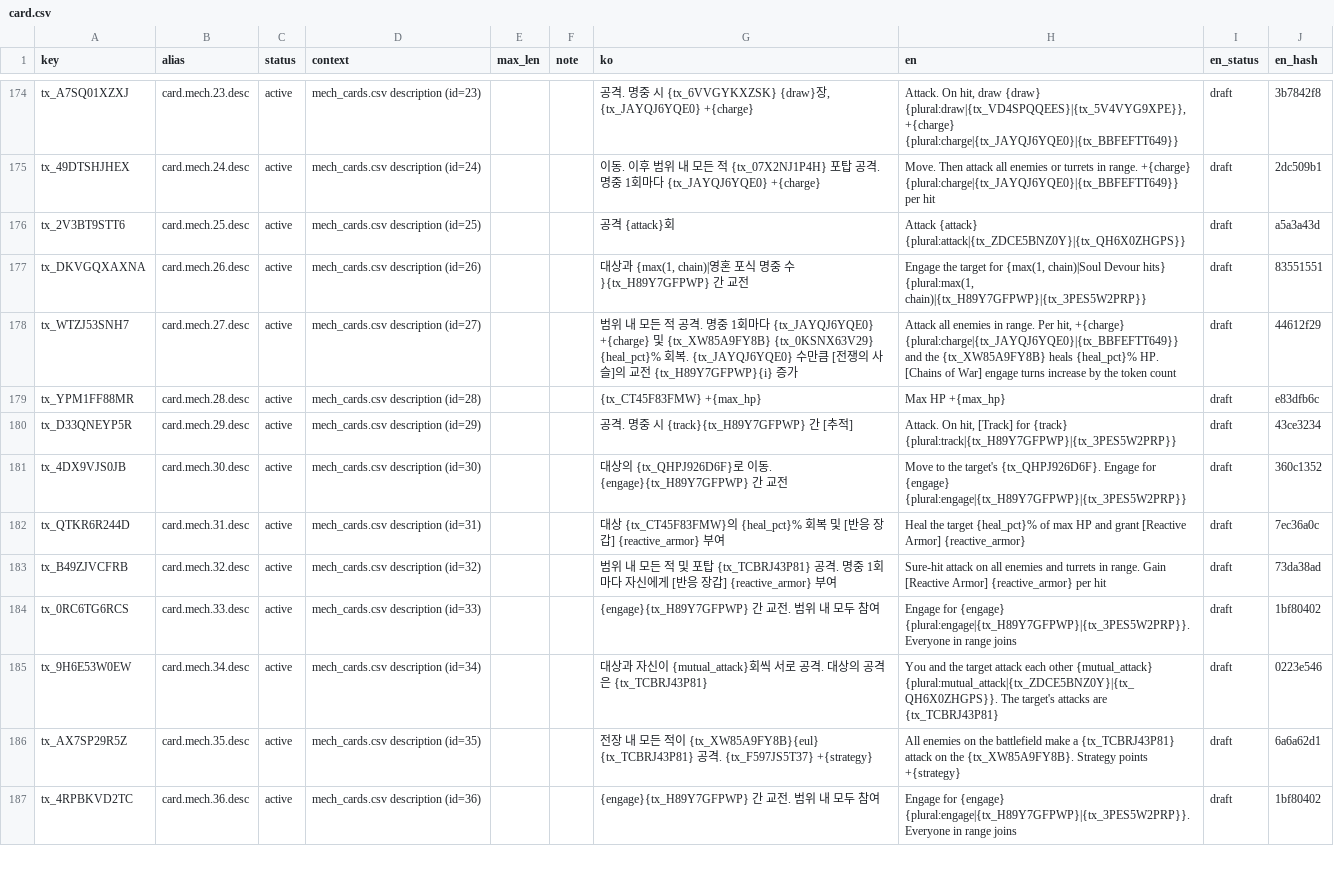
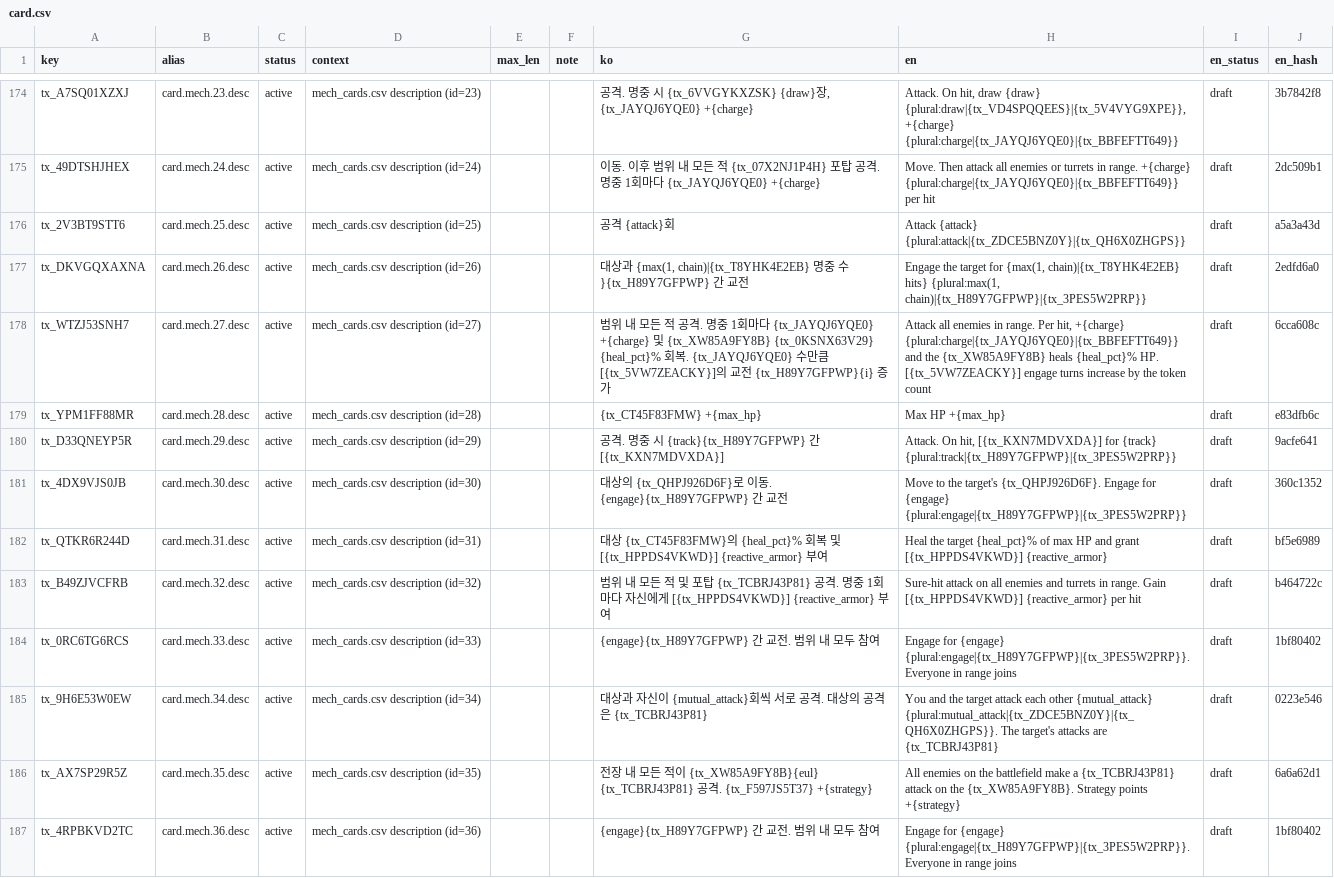
Before and after one commit to toniqat/esports-manager, a CSV file: data/l10n/src/card.csv, drawn as a sheet; only a part is shown, gaps mark what is left out; the diff covers the shown part only.

```diff
--- a/data/l10n/src/card.csv
+++ b/data/l10n/src/card.csv
@@ -176,9 +176,9 @@ tx_49DTSHJHEX,card.mech.24.desc,active,mech_cards.csv description (id=24),,,이
 tx_2V3BT9STT6,card.mech.25.desc,active,mech_cards.csv description (id=25),,,공격 {attack}회,Attack {attack} {plural:attack|{tx_ZDCE5BNZ0Y}|{tx_QH6X0ZHGPS}},draft,a5a3a43d
-tx_DKVGQXAXNA,card.mech.26.desc,active,mech_cards.csv description (id=26),,,"대상과 {max(1, chain)|영혼 포식 명중 수}{tx_H89Y7GFPWP} 간 교전","Engage the target for {max(1, chain)|Soul Devour hits} {plural:max(1, chain)|{tx_H89Y7GFPWP}|{tx_3PES5W2PRP}}",draft,83551551
-tx_WTZJ53SNH7,card.mech.27.desc,active,mech_cards.csv description (id=27),,,범위 내 모든 적 공격. 명중 1회마다 {tx_JAYQJ6YQE0} +{charge} 및 {tx_XW85A9FY8B} {tx_0KSNX63V29} {heal_pct}% 회복. {tx_JAYQJ6YQE0} 수만큼 [전쟁의 사슬]의 교전 {tx_H89Y7GFPWP}{i} 증가,"Attack all enemies in range. Per hit, +{charge} {plural:charge|{tx_JAYQJ6YQE0}|{tx_BBFEFTT649}} and the {tx_XW85A9FY8B} heals {heal_pct}% HP. [Chains of War] engage turns increase by the token count",draft,44612f29
+tx_DKVGQXAXNA,card.mech.26.desc,active,mech_cards.csv description (id=26),,,"대상과 {max(1, chain)|{tx_T8YHK4E2EB} 명중 수}{tx_H89Y7GFPWP} 간 교전","Engage the target for {max(1, chain)|{tx_T8YHK4E2EB} hits} {plural:max(1, chain)|{tx_H89Y7GFPWP}|{tx_3PES5W2PRP}}",draft,2edfd6a0
+tx_WTZJ53SNH7,card.mech.27.desc,active,mech_cards.csv description (id=27),,,범위 내 모든 적 공격. 명중 1회마다 {tx_JAYQJ6YQE0} +{charge} 및 {tx_XW85A9FY8B} {tx_0KSNX63V29} {heal_pct}% 회복. {tx_JAYQJ6YQE0} 수만큼 [{tx_5VW7ZEACKY}]의 교전 {tx_H89Y7GFPWP}{i} 증가,"Attack all enemies in range. Per hit, +{charge} {plural:charge|{tx_JAYQJ6YQE0}|{tx_BBFEFTT649}} and the {tx_XW85A9FY8B} heals {heal_pct}% HP. [{tx_5VW7ZEACKY}] engage turns increase by the token count",draft,6cca608c
 tx_YPM1FF88MR,card.mech.28.desc,active,mech_cards.csv description (id=28),,,{tx_CT45F83FMW} +{max_hp},Max HP +{max_hp},draft,e83dfb6c
-tx_D33QNEYP5R,card.mech.29.desc,active,mech_cards.csv description (id=29),,,공격. 명중 시 {track}{tx_H89Y7GFPWP} 간 [추적],"Attack. On hit, [Track] for {track} {plural:track|{tx_H89Y7GFPWP}|{tx_3PES5W2PRP}}",draft,43ce3234
+tx_D33QNEYP5R,card.mech.29.desc,active,mech_cards.csv description (id=29),,,공격. 명중 시 {track}{tx_H89Y7GFPWP} 간 [{tx_KXN7MDVXDA}],"Attack. On hit, [{tx_KXN7MDVXDA}] for {track} {plural:track|{tx_H89Y7GFPWP}|{tx_3PES5W2PRP}}",draft,9acfe641
 tx_4DX9VJS0JB,card.mech.30.desc,active,mech_cards.csv description (id=30),,,대상의 {tx_QHPJ926D6F}로 이동. {engage}{tx_H89Y7GFPWP} 간 교전,Move to the target's {tx_QHPJ926D6F}. Engage for {engage} {plural:engage|{tx_H89Y7GFPWP}|{tx_3PES5W2PRP}},draft,360c1352
-tx_QTKR6R244D,card.mech.31.desc,active,mech_cards.csv description (id=31),,,대상 {tx_CT45F83FMW}의 {heal_pct}% 회복 및 [반응 장갑] {reactive_armor} 부여,Heal the target {heal_pct}% of max HP and grant [Reactive Armor] {reactive_armor},draft,7ec36a0c
-tx_B49ZJVCFRB,card.mech.32.desc,active,mech_cards.csv description (id=32),,,범위 내 모든 적 및 포탑 {tx_TCBRJ43P81} 공격. 명중 1회마다 자신에게 [반응 장갑] {reactive_armor} 부여,Sure-hit attack on all enemies and turrets in range. Gain [Reactive Armor] {reactive_armor} per hit,draft,73da38ad
+tx_QTKR6R244D,card.mech.31.desc,active,mech_cards.csv description (id=31),,,대상 {tx_CT45F83FMW}의 {heal_pct}% 회복 및 [{tx_HPPDS4VKWD}] {reactive_armor} 부여,Heal the target {heal_pct}% of max HP and grant [{tx_HPPDS4VKWD}] {reactive_armor},draft,bf5e6989
+tx_B49ZJVCFRB,card.mech.32.desc,active,mech_cards.csv description (id=32),,,범위 내 모든 적 및 포탑 {tx_TCBRJ43P81} 공격. 명중 1회마다 자신에게 [{tx_HPPDS4VKWD}] {reactive_armor} 부여,Sure-hit attack on all enemies and turrets in range. Gain [{tx_HPPDS4VKWD}] {reactive_armor} per hit,draft,b464722c
 tx_0RC6TG6RCS,card.mech.33.desc,active,mech_cards.csv description (id=33),,,{engage}{tx_H89Y7GFPWP} 간 교전. 범위 내 모두 참여,Engage for {engage} {plural:engage|{tx_H89Y7GFPWP}|{tx_3PES5W2PRP}}. Everyone in range joins,draft,1bf80402
```
Also changed, not shown: 45 edited cells elsewhere in this file, data/l10n/src/battle.csv, data/l10n/src/hud.csv, 24 other files.
